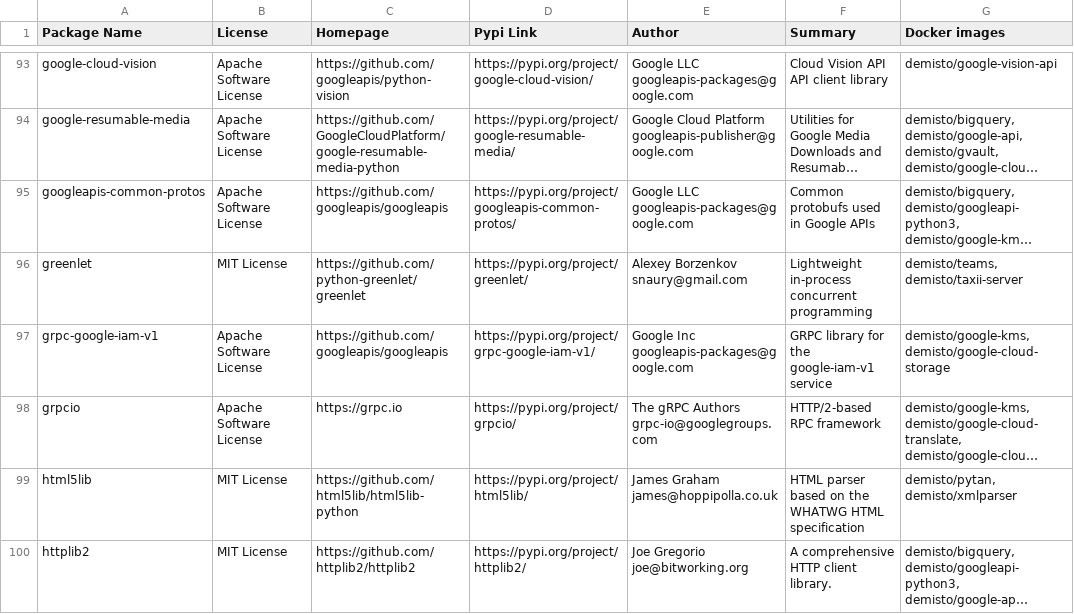
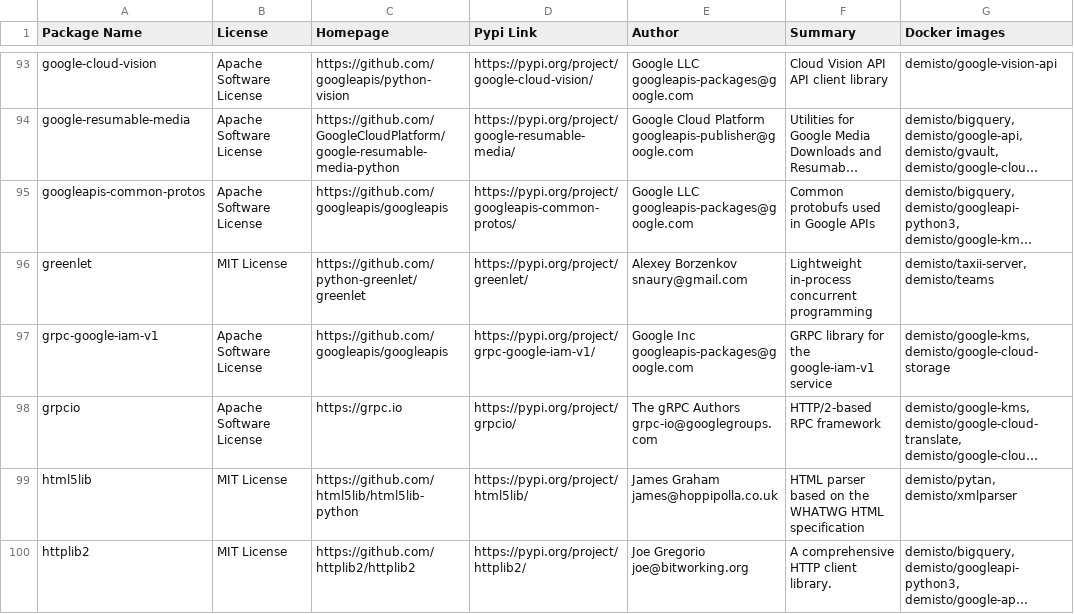
Before and after one commit to yalonso7/dockerfiles, a CSV file: used_packages.csv, drawn as a sheet; only a part is shown, gaps mark what is left out; long unchanged cells end in …; the diff covers the shown part only; the diff names each change by its address in the sheet, - before the commit and + after, or states it on an @@ line.

Commit message:
Sat Apr 11 01:01:27 UTC 2020: automatic docker repository update

```diff
--- a/used_packages.csv
+++ b/used_packages.csv
-G96 (Docker images): demisto/teams, demisto/taxii-server
+G96 (Docker images): demisto/taxii-server, demisto/teams
```
Also changed, not shown: 34 edited cells elsewhere in this file, 4 other files.
